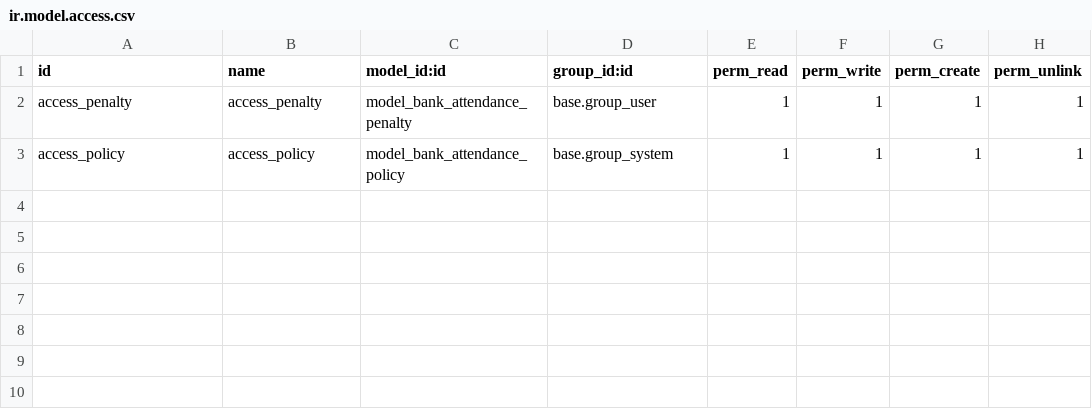
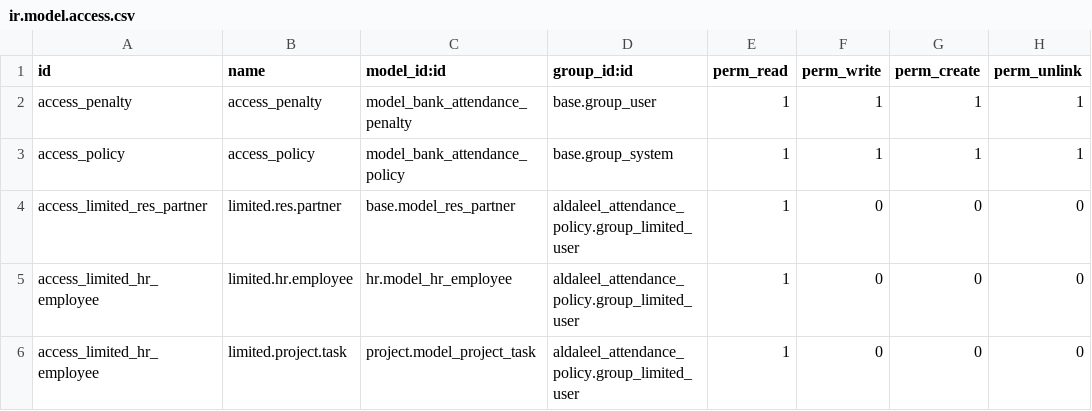
Before and after one commit to elsaddik/aldaleel, a CSV file: aldaleel_attendance_policy/security/ir.model.access.csv, drawn as a sheet; the diff names each change by its address in the sheet, - before the commit and + after, or states it on an @@ line.

```diff
--- a/aldaleel_attendance_policy/security/ir.model.access.csv
+++ b/aldaleel_attendance_policy/security/ir.model.access.csv
+row 4: access_limited_res_partner | limited.res.partner | base.model_res_partner | aldaleel_attendance_policy.group_limited_user | 1 | 0 | 0 | 0
+row 5: access_limited_hr_employee | limited.hr.employee | hr.model_hr_employee | aldaleel_attendance_policy.group_limited_user | 1 | 0 | 0 | 0
+row 6: access_limited_hr_employee | limited.project.task | project.model_project_task | aldaleel_attendance_policy.group_limited_user | 1 | 0 | 0 | 0
```
Also changed, not shown: 5 other files.
